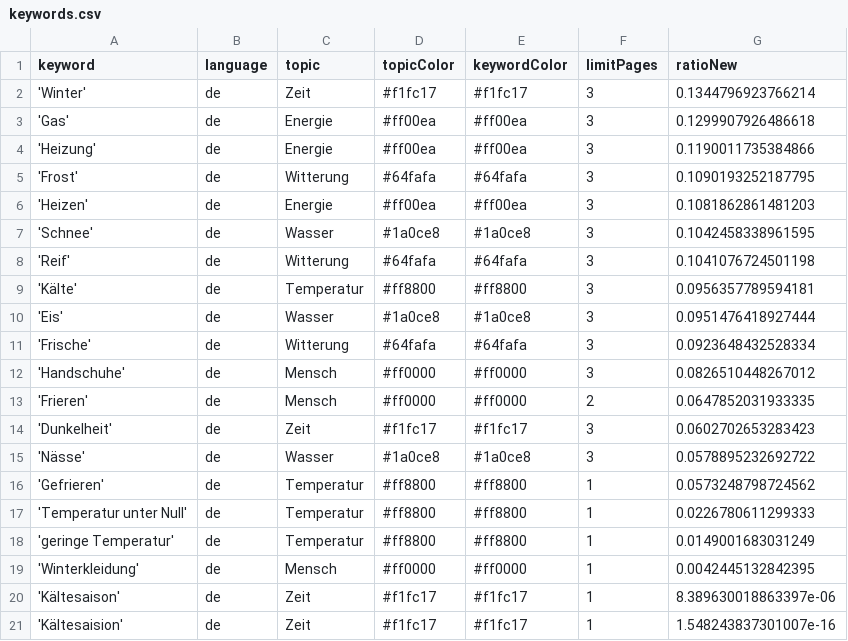
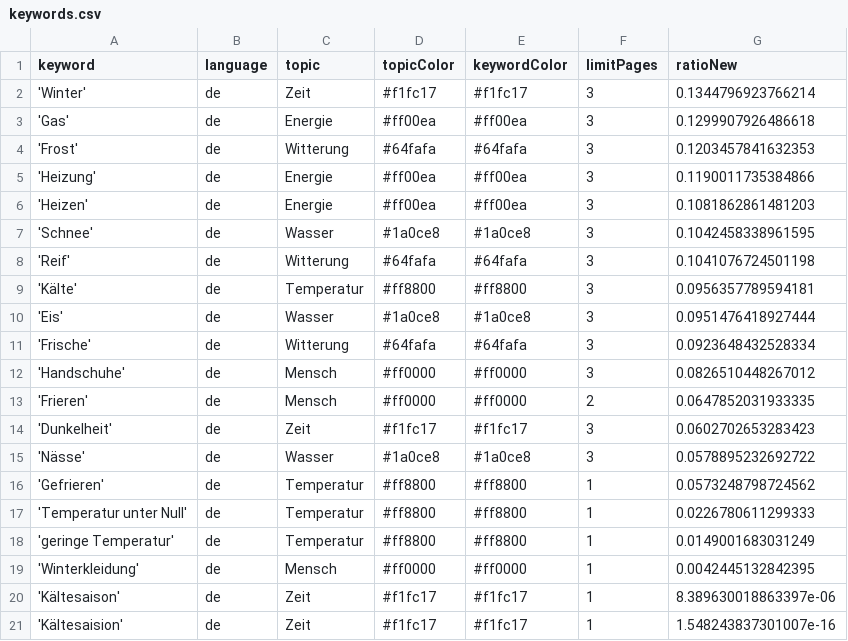
Before and after one commit to svpblank1/winterIsComing2, a CSV file: keywords.csv, drawn as a sheet; removed rows and columns are numbered as before the commit, all else as after; the diff names each change by its address in the sheet, - before the commit and + after, or states it on an @@ line.

```diff
--- a/keywords.csv
+++ b/keywords.csv
+row 4: 'Frost' | de | Witterung | #64fafa | #64fafa | 3 | 0.1203457841632353
-row 5: 'Frost' | de | Witterung | #64fafa | #64fafa | 3 | 0.1090193252187795
```
Also changed, not shown: csv/news_2024_07.csv, csv/news_2024_08.csv.
